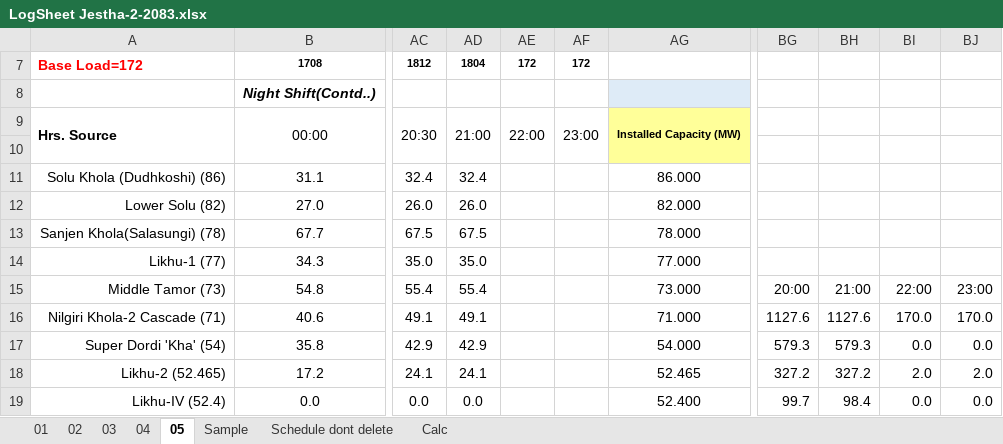
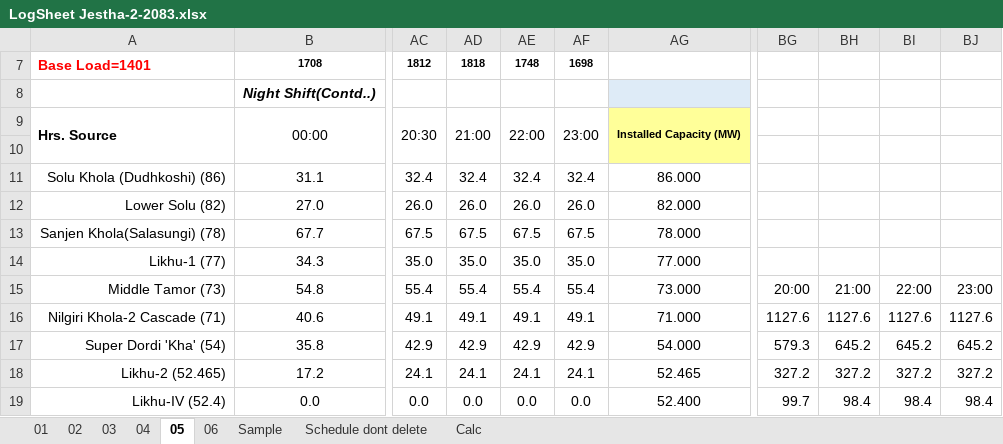
Before and after one commit to Bikramsth/LDC_DATA-ANALYZER, an Excel workbook: LDC_Data/Log Sheet 2083/LogSheet Jestha-2-2083.xlsx, sheet 05, drawn as a sheet; only a part is shown, gaps mark what is left out; values as stored, in another font and other column widths than the file's, no borders; conditional formats not drawn; the diff covers the shown part only; the diff names each change by its address in the sheet, - before the commit and + after, or states it on an @@ line.

```diff
--- a/LDC_Data/Log Sheet 2083/LogSheet Jestha-2-2083.xlsx (sheet 05)
+++ b/LDC_Data/Log Sheet 2083/LogSheet Jestha-2-2083.xlsx (sheet 05)
+sheet tab: 06
-A7: Base Load=172
+A7: Base Load=1401
-AD7: 1804
+AD7: 1818
-AE7: 172
+AE7: 1748
-AF7: 172
+AF7: 1698
-AE11: (empty)
+AE11: 32.4
-AF11: (empty)
+AF11: 32.4
-AE12: (empty)
+AE12: 26.0
-AF12: (empty)
+AF12: 26.0
-AE13: (empty)
+AE13: 67.5
-AF13: (empty)
+AF13: 67.5
-AE14: (empty)
+AE14: 35.0
-AF14: (empty)
+AF14: 35.0
-AE15: (empty)
+AE15: 55.4
-AF15: (empty)
+AF15: 55.4
-AE16: (empty)
+AE16: 49.1
-AF16: (empty)
+AF16: 49.1
-BI16: 170.0
+BI16: 1127.6
-BJ16: 170.0
+BJ16: 1127.6
-AE17: (empty)
+AE17: 42.9
-AF17: (empty)
+AF17: 42.9
-BH17: 579.3
+BH17: 645.2
-BI17: 0.0
+BI17: 645.2
-BJ17: 0.0
+BJ17: 645.2
-AE18: (empty)
+AE18: 24.1
-AF18: (empty)
+AF18: 24.1
-BI18: 2.0
+BI18: 327.2
-BJ18: 2.0
+BJ18: 327.2
-AE19: (empty)
+AE19: 0.0
-AF19: (empty)
+AF19: 0.0
-BI19: 0.0
+BI19: 98.4
-BJ19: 0.0
+BJ19: 98.4
```
Also changed, not shown: 243 edited cells elsewhere in this sheet.
